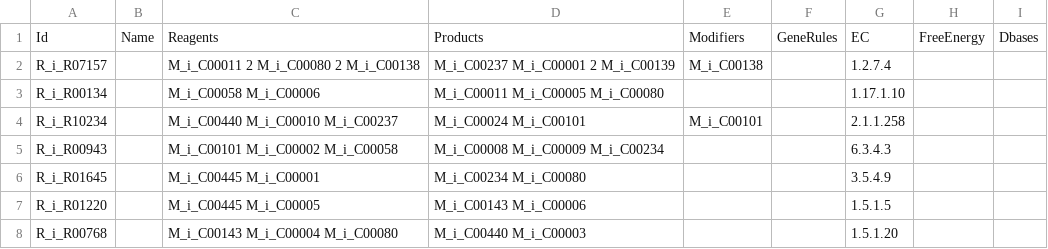
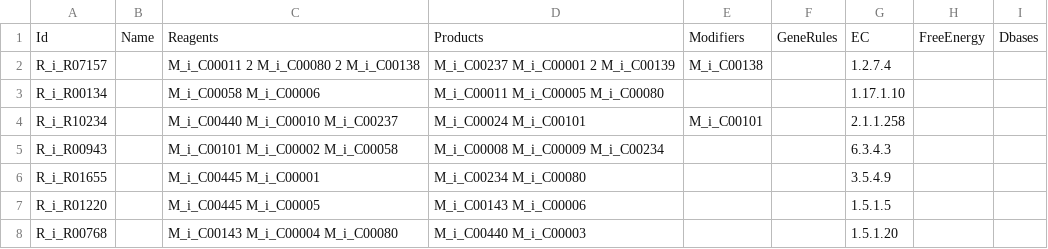
Before and after one commit to jnsturgis/LUCA_model, a CSV file: data/WL_reaction.csv, drawn as a sheet.

```diff
--- a/data/WL_reaction.csv
+++ b/data/WL_reaction.csv
@@ -5,3 +5,3 @@ R_i_R10234,,M_i_C00440 M_i_C00010 M_i_C00237,M_i_C00024 M_i_C00101,M_i_C00101,,2
 R_i_R00943,,M_i_C00101 M_i_C00002 M_i_C00058,M_i_C00008 M_i_C00009 M_i_C00234,,,6.3.4.3,,
-R_i_R01645,,M_i_C00445 M_i_C00001,M_i_C00234 M_i_C00080,,,3.5.4.9,,
+R_i_R01655,,M_i_C00445 M_i_C00001,M_i_C00234 M_i_C00080,,,3.5.4.9,,
 R_i_R01220,,M_i_C00445 M_i_C00005,M_i_C00143 M_i_C00006,,,1.5.1.5,,
```
Also changed, not shown: data/WL_compound.csv, 2 other files.
